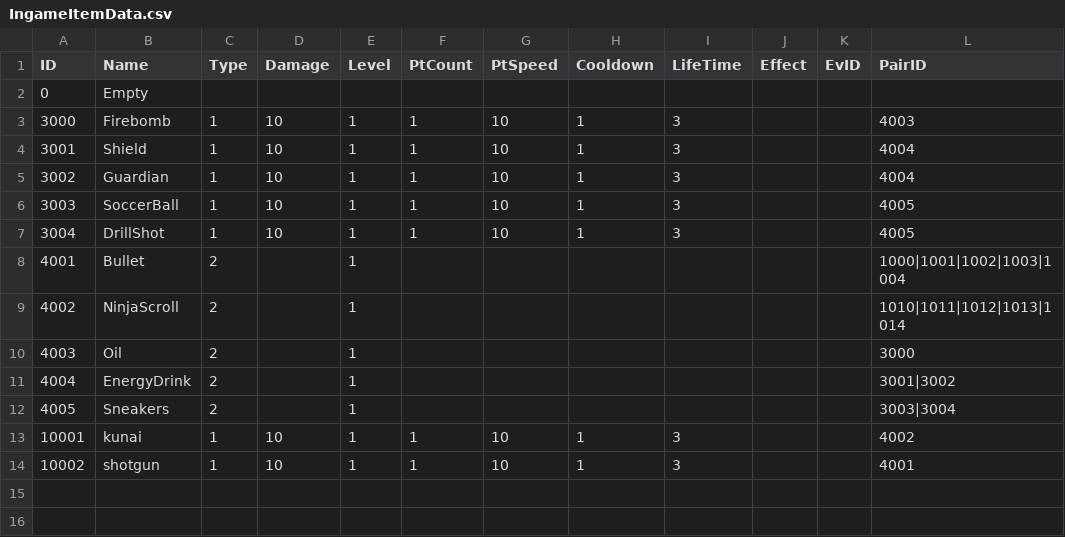
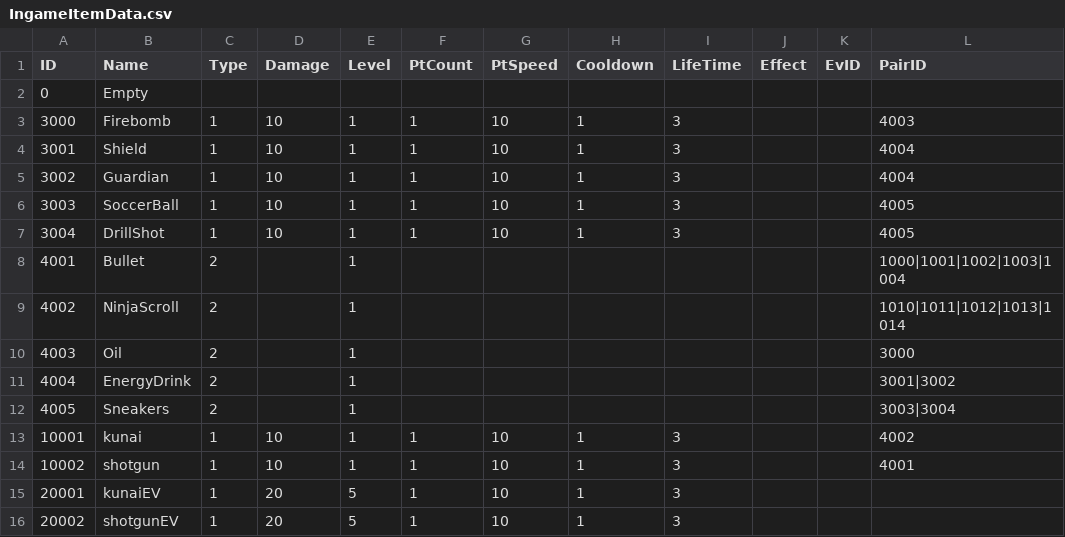
Before and after one commit to wlsrurdmlwjdrnf-wq/OZ_team5, a CSV file: Assets/05_Resource/Resources/Data/IngameItemData.csv, drawn as a sheet.

```diff
--- a/Assets/05_Resource/Resources/Data/IngameItemData.csv
+++ b/Assets/05_Resource/Resources/Data/IngameItemData.csv
@@ -14 +14,3 @@
 10002,shotgun,1,10,1,1,10,1,3,,,4001
+20001,kunaiEV,1,20,5,1,10,1,3,,,
+20002,shotgunEV,1,20,5,1,10,1,3,,,
```
Also changed, not shown: 5 other files.
